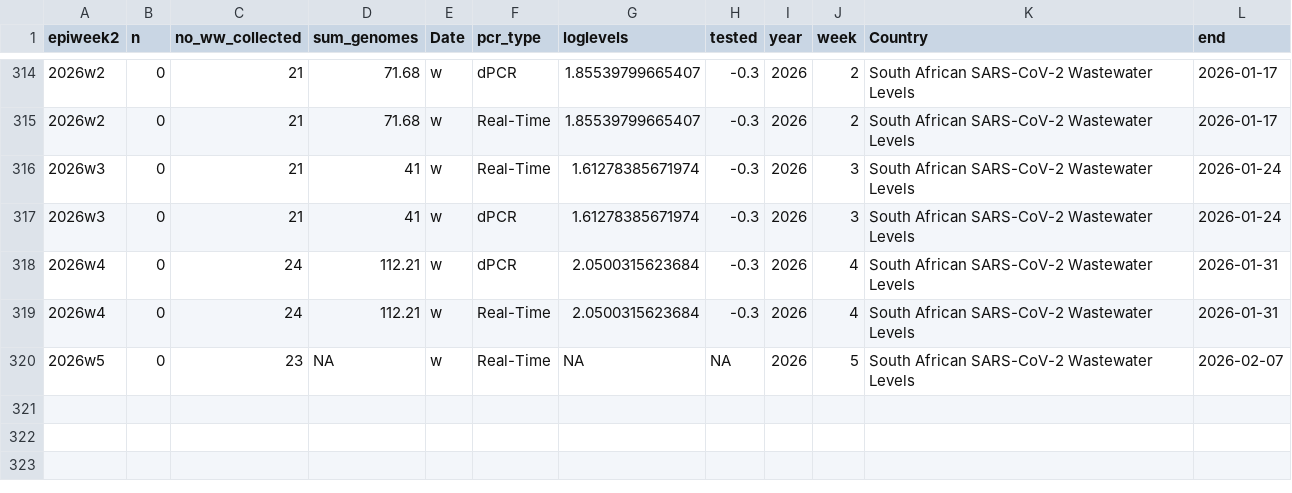
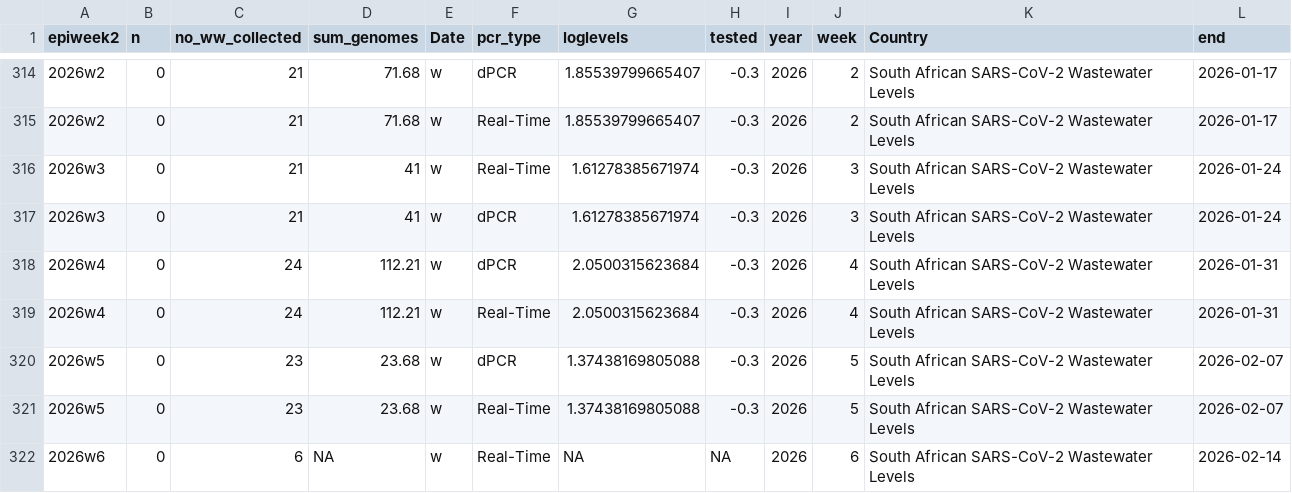
Before and after one commit to NICD-Wastewater-Genomics/NICD-Dash-Data, a CSV file: rsa_cases_vs_levels.csv, drawn as a sheet; only a part is shown, gaps mark what is left out.

```diff
--- a/rsa_cases_vs_levels.csv
+++ b/rsa_cases_vs_levels.csv
@@ -319,2 +319,4 @@
 "2026w4",0,24,112.21,"w","Real-Time",2.0500315623684,-0.3,2026,4,"South African SARS-CoV-2 Wastewater Levels",2026-01-31
-"2026w5",0,23,NA,"w","Real-Time",NA,NA,2026,5,"South African SARS-CoV-2 Wastewater Levels",2026-02-07
+"2026w5",0,23,23.68,"w","dPCR",1.37438169805088,-0.3,2026,5,"South African SARS-CoV-2 Wastewater Levels",2026-02-07
+"2026w5",0,23,23.68,"w","Real-Time",1.37438169805088,-0.3,2026,5,"South African SARS-CoV-2 Wastewater Levels",2026-02-07
+"2026w6",0,6,NA,"w","Real-Time",NA,NA,2026,6,"South African SARS-CoV-2 Wastewater Levels",2026-02-14
```
Also changed, not shown: provincial_cases_vs_levels.csv.
